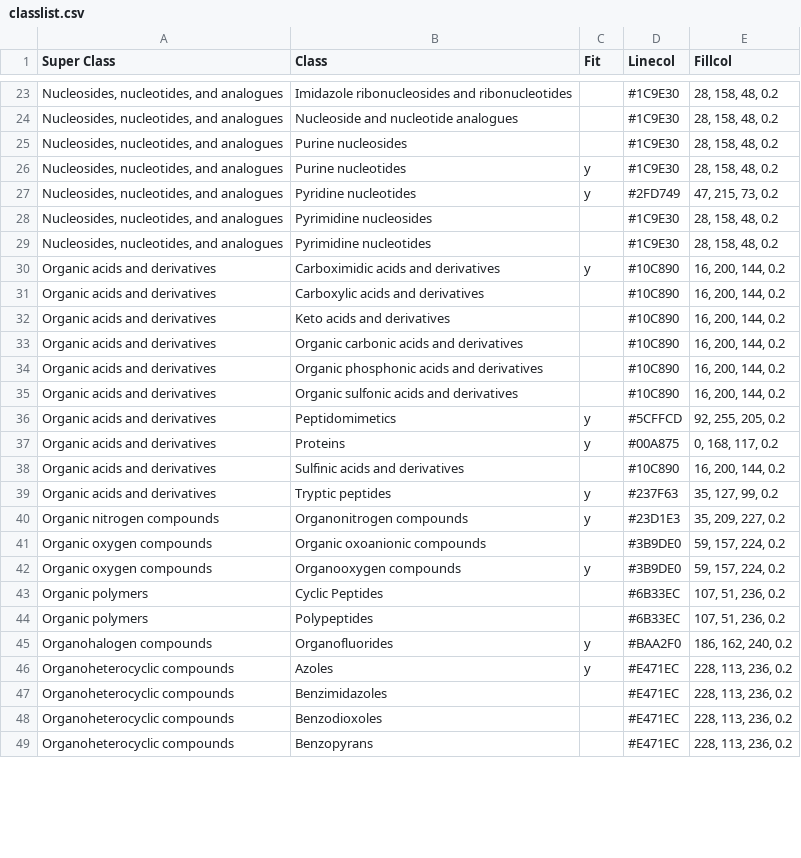
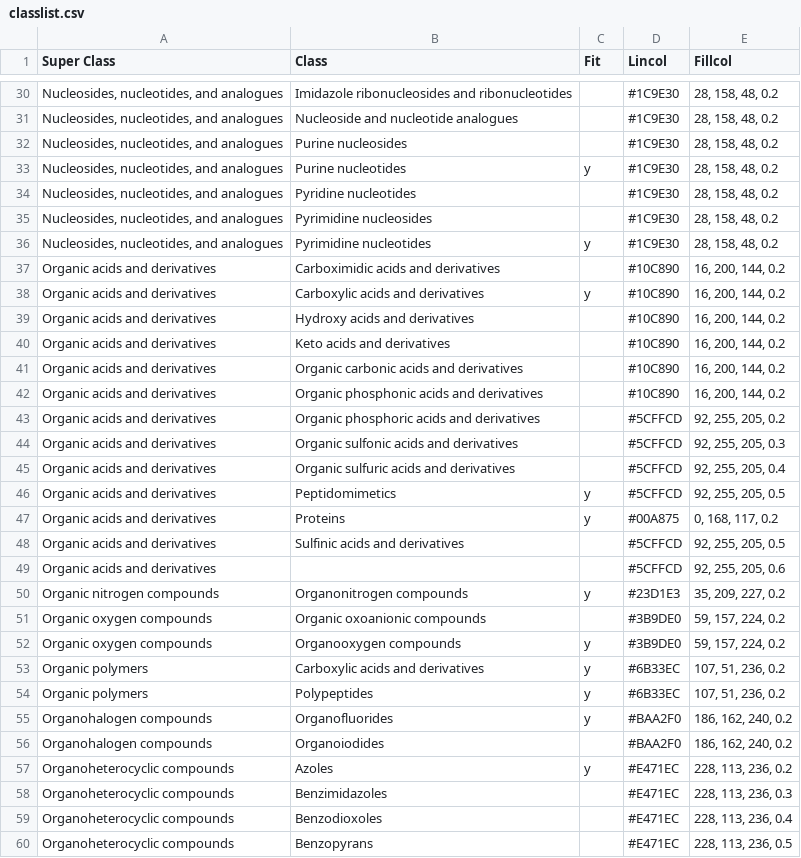
Before and after one commit to McLeanResearchGroup/CCS-Compendium, a CSV file: Shiny/data/classlist.csv, drawn as a sheet; only a part is shown, gaps mark what is left out; removed rows and columns are numbered as before the commit, all else as after; the diff covers the shown part only; the diff names each change by its address in the sheet, - before the commit and + after, or states it on an @@ line.

```diff
--- a/Shiny/data/classlist.csv
+++ b/Shiny/data/classlist.csv
-D1: Linecol
+D1: Lincol
-C34 (Fit): y
+C34 (Fit): (empty)
-D34 (Lincol): #2FD749
+D34 (Lincol): #1C9E30
-E34 (Fillcol): 47, 215, 73, 0.2
+E34 (Fillcol): 28, 158, 48, 0.2
-C36 (Fit): (empty)
+C36 (Fit): y
-C37 (Fit): y
+C37 (Fit): (empty)
-C38 (Fit): (empty)
+C38 (Fit): y
+row 39: Organic acids and derivatives | Hydroxy acids and derivatives |  | #10C890 | 16, 200, 144, 0.2
+row 43: Organic acids and derivatives | Organic phosphoric acids and derivatives |  | #5CFFCD | 92, 255, 205, 0.2
-D44 (Lincol): #10C890
+D44 (Lincol): #5CFFCD
-E44 (Fillcol): 16, 200, 144, 0.2
+E44 (Fillcol): 92, 255, 205, 0.3
+row 45: Organic acids and derivatives | Organic sulfuric acids and derivatives |  | #5CFFCD | 92, 255, 205, 0.4
-E46 (Fillcol): 92, 255, 205, 0.2
+E46 (Fillcol): 92, 255, 205, 0.5
-D48 (Lincol): #10C890
+D48 (Lincol): #5CFFCD
-E48 (Fillcol): 16, 200, 144, 0.2
+E48 (Fillcol): 92, 255, 205, 0.5
-row 39: Organic acids and derivatives | Tryptic peptides | y | #237F63 | 35, 127, 99, 0.2
+row 49: Organic acids and derivatives |  |  | #5CFFCD | 92, 255, 205, 0.6
-B53 (Class): Cyclic Peptides
+B53 (Class): Carboxylic acids and derivatives
-C53:C54 (Fit): (empty)
+C53:C54 (Fit): y
+row 56: Organohalogen compounds | Organoiodides |  | #BAA2F0 | 186, 162, 240, 0.2
-E58 (Fillcol): 228, 113, 236, 0.2
+E58 (Fillcol): 228, 113, 236, 0.3
-E59 (Fillcol): 228, 113, 236, 0.2
+E59 (Fillcol): 228, 113, 236, 0.4
-E60 (Fillcol): 228, 113, 236, 0.2
+E60 (Fillcol): 228, 113, 236, 0.5
```
Also changed, not shown: 13 added rows, 4 removed rows and 63 edited cells elsewhere in this file, 1 other file.
